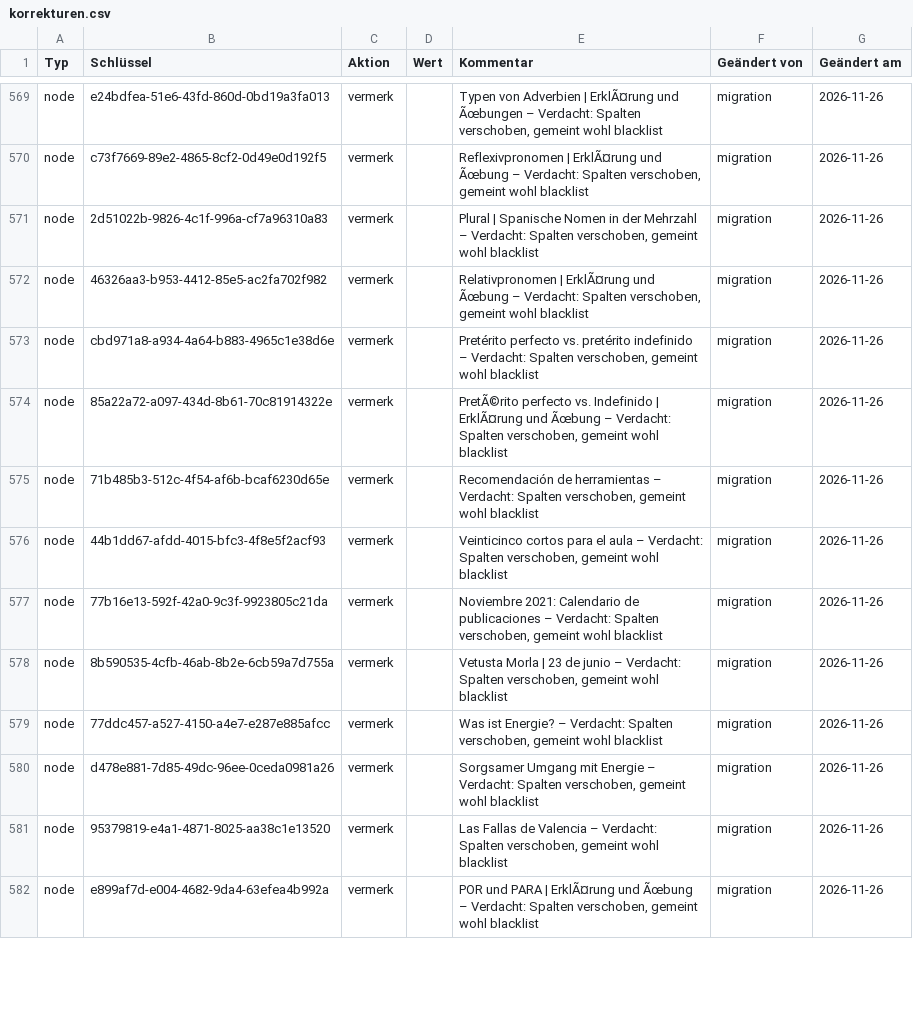
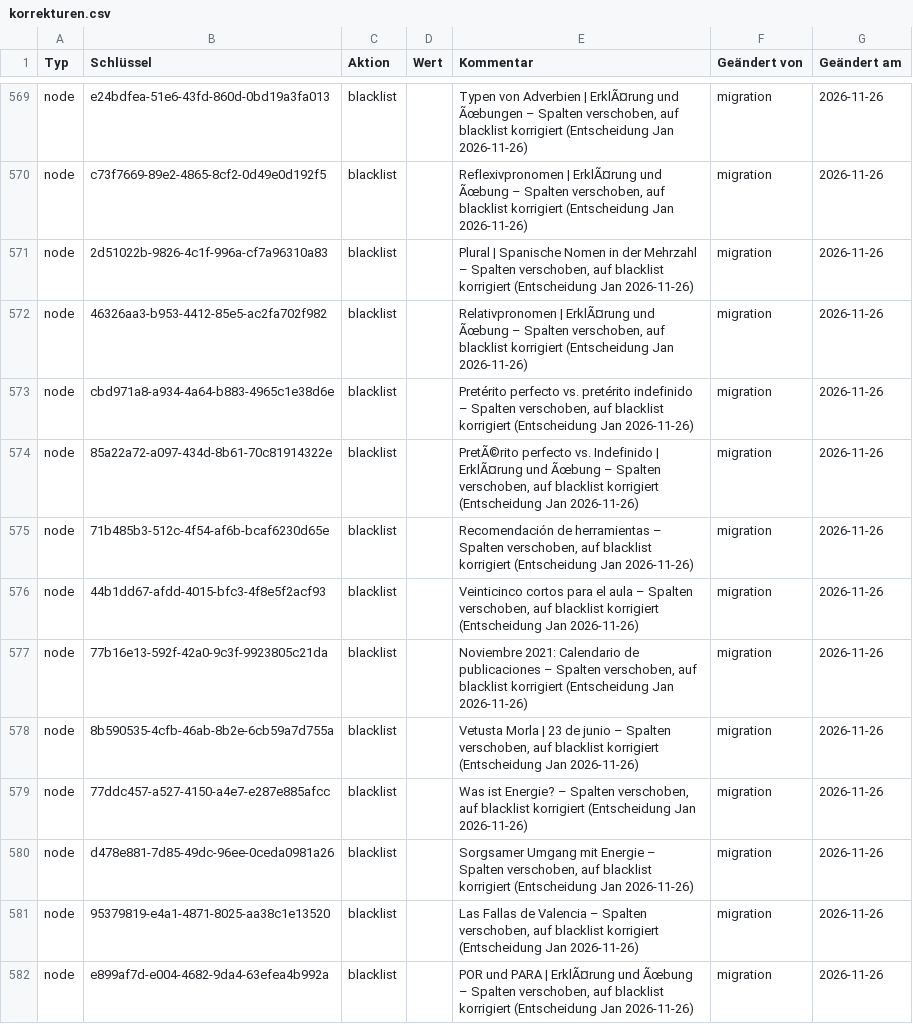
Before and after one commit to janschachtschabel/quellenpanel, a CSV file: profiles/wlo/daten/korrekturen.csv, drawn as a sheet; only a part is shown, gaps mark what is left out; the diff covers the shown part only; the diff names each change by its address in the sheet, - before the commit and + after, or states it on an @@ line.

```diff
--- a/profiles/wlo/daten/korrekturen.csv
+++ b/profiles/wlo/daten/korrekturen.csv
-C569:C582 (Aktion): vermerk
+C569:C582 (Aktion): blacklist
-E569 (Kommentar): …Ãœbungen – Verdacht: Spalten verschoben, gemeint wohl blacklist
+E569 (Kommentar): …Ãœbungen – Spalten verschoben, auf blacklist korrigiert (Entscheidung Jan 2026-11-26)
-E570 (Kommentar): …Ãœbung – Verdacht: Spalten verschoben, gemeint wohl blacklist
+E570 (Kommentar): …Ãœbung – Spalten verschoben, auf blacklist korrigiert (Entscheidung Jan 2026-11-26)
-E571 (Kommentar): …Mehrzahl – Verdacht: Spalten verschoben, gemeint wohl blacklist
+E571 (Kommentar): …Mehrzahl – Spalten verschoben, auf blacklist korrigiert (Entscheidung Jan 2026-11-26)
-E572 (Kommentar): …Ãœbung – Verdacht: Spalten verschoben, gemeint wohl blacklist
+E572 (Kommentar): …Ãœbung – Spalten verschoben, auf blacklist korrigiert (Entscheidung Jan 2026-11-26)
-E573 (Kommentar): …indefinido – Verdacht: Spalten verschoben, gemeint wohl blacklist
+E573 (Kommentar): …indefinido – Spalten verschoben, auf blacklist korrigiert (Entscheidung Jan 2026-11-26)
-E574 (Kommentar): …Ãœbung – Verdacht: Spalten verschoben, gemeint wohl blacklist
+E574 (Kommentar): …Ãœbung – Spalten verschoben, auf blacklist korrigiert (Entscheidung Jan 2026-11-26)
-E575 (Kommentar): …herramientas – Verdacht: Spalten verschoben, gemeint wohl blacklist
+E575 (Kommentar): …herramientas – Spalten verschoben, auf blacklist korrigiert (Entscheidung Jan 2026-11-26)
-E576 (Kommentar): …aula – Verdacht: Spalten verschoben, gemeint wohl blacklist
+E576 (Kommentar): …aula – Spalten verschoben, auf blacklist korrigiert (Entscheidung Jan 2026-11-26)
-E577 (Kommentar): …publicaciones – Verdacht: Spalten verschoben, gemeint wohl blacklist
+E577 (Kommentar): …publicaciones – Spalten verschoben, auf blacklist korrigiert (Entscheidung Jan 2026-11-26)
-E578 (Kommentar): …junio – Verdacht: Spalten verschoben, gemeint wohl blacklist
+E578 (Kommentar): …junio – Spalten verschoben, auf blacklist korrigiert (Entscheidung Jan 2026-11-26)
-E579 (Kommentar): …Energie? – Verdacht: Spalten verschoben, gemeint wohl blacklist
+E579 (Kommentar): …Energie? – Spalten verschoben, auf blacklist korrigiert (Entscheidung Jan 2026-11-26)
-E580 (Kommentar): …Energie – Verdacht: Spalten verschoben, gemeint wohl blacklist
+E580 (Kommentar): …Energie – Spalten verschoben, auf blacklist korrigiert (Entscheidung Jan 2026-11-26)
-E581 (Kommentar): …Valencia – Verdacht: Spalten verschoben, gemeint wohl blacklist
+E581 (Kommentar): …Valencia – Spalten verschoben, auf blacklist korrigiert (Entscheidung Jan 2026-11-26)
-E582 (Kommentar): …Ãœbung – Verdacht: Spalten verschoben, gemeint wohl blacklist
+E582 (Kommentar): …Ãœbung – Spalten verschoben, auf blacklist korrigiert (Entscheidung Jan 2026-11-26)
```
Also changed, not shown: 128 edited cells elsewhere in this file, 2 other files.
